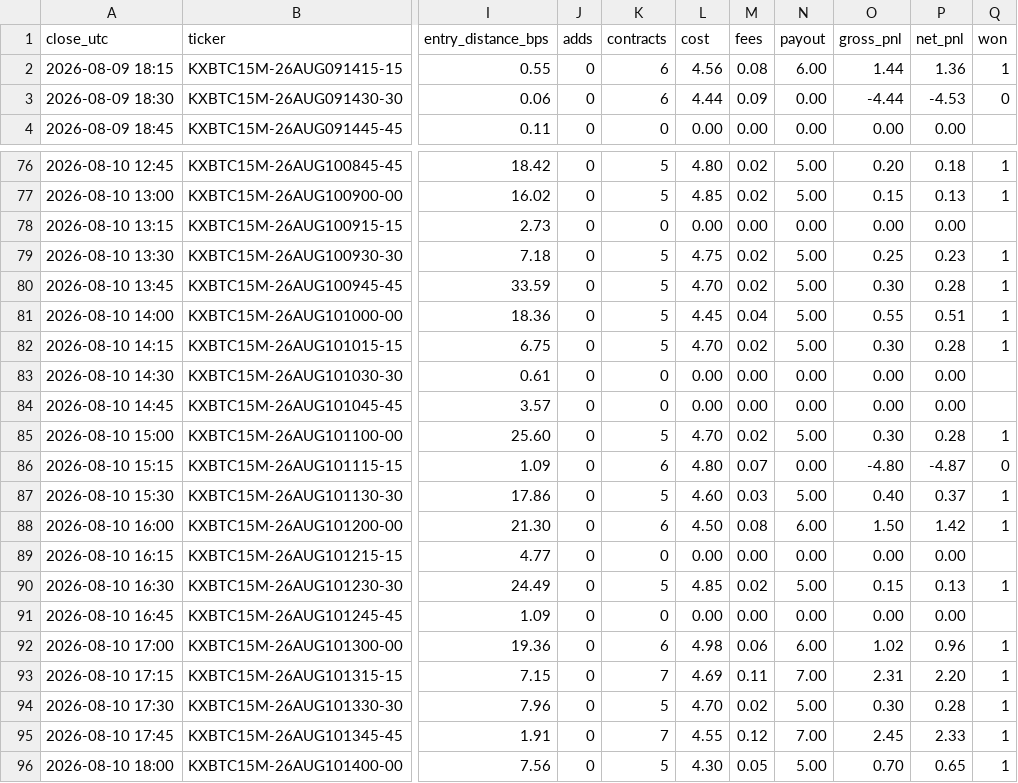
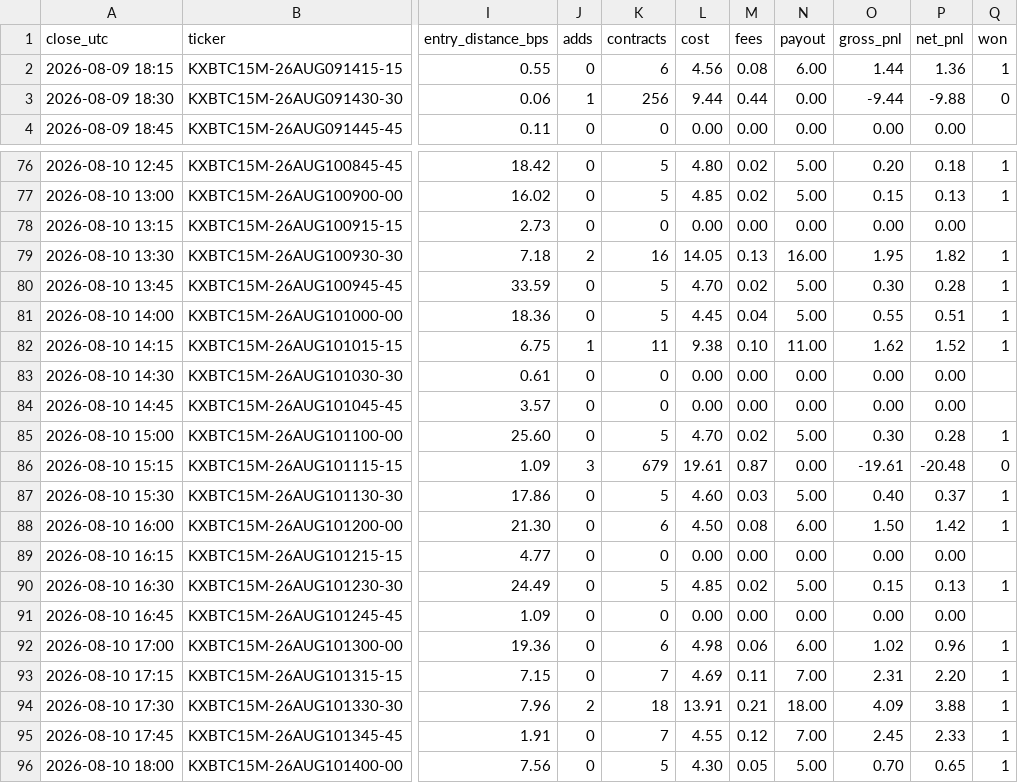
Before and after one commit to AVcool3/KalshiBTC, a CSV file: results_ladder/trades.csv (was results_noadds/trades.csv), drawn as a sheet; only a part is shown, gaps mark what is left out; the diff covers the shown part only; the diff names each change by its address in the sheet, - before the commit and + after, or states it on an @@ line.

```diff
--- a/results_noadds/trades.csv
+++ b/results_ladder/trades.csv
-J3 (adds): 0
+J3 (adds): 1
-K3 (contracts): 6
+K3 (contracts): 256
-L3 (cost): 4.44
+L3 (cost): 9.44
-M3 (fees): 0.09
+M3 (fees): 0.44
-O3 (gross_pnl): -4.44
+O3 (gross_pnl): -9.44
-P3 (net_pnl): -4.53
+P3 (net_pnl): -9.88
-J79 (adds): 0
+J79 (adds): 2
-K79 (contracts): 5
+K79 (contracts): 16
-L79 (cost): 4.75
+L79 (cost): 14.05
-M79 (fees): 0.02
+M79 (fees): 0.13
-N79 (payout): 5.00
+N79 (payout): 16.00
-O79 (gross_pnl): 0.25
+O79 (gross_pnl): 1.95
-P79 (net_pnl): 0.23
+P79 (net_pnl): 1.82
-J82 (adds): 0
+J82 (adds): 1
-K82 (contracts): 5
+K82 (contracts): 11
-L82 (cost): 4.70
+L82 (cost): 9.38
-M82 (fees): 0.02
+M82 (fees): 0.10
-N82 (payout): 5.00
+N82 (payout): 11.00
-O82 (gross_pnl): 0.30
+O82 (gross_pnl): 1.62
-P82 (net_pnl): 0.28
+P82 (net_pnl): 1.52
-J86 (adds): 0
+J86 (adds): 3
-K86 (contracts): 6
+K86 (contracts): 679
-L86 (cost): 4.80
+L86 (cost): 19.61
-M86 (fees): 0.07
+M86 (fees): 0.87
-O86 (gross_pnl): -4.80
+O86 (gross_pnl): -19.61
-P86 (net_pnl): -4.87
+P86 (net_pnl): -20.48
-J94 (adds): 0
+J94 (adds): 2
-K94 (contracts): 5
+K94 (contracts): 18
-L94 (cost): 4.70
+L94 (cost): 13.91
-M94 (fees): 0.02
+M94 (fees): 0.21
-N94 (payout): 5.00
+N94 (payout): 18.00
-O94 (gross_pnl): 0.30
+O94 (gross_pnl): 4.09
-P94 (net_pnl): 0.28
+P94 (net_pnl): 3.88
```
Also changed, not shown: 47 edited cells elsewhere in this file, results_ladder/fills.csv, results_week/trades.csv, 15 other files.
